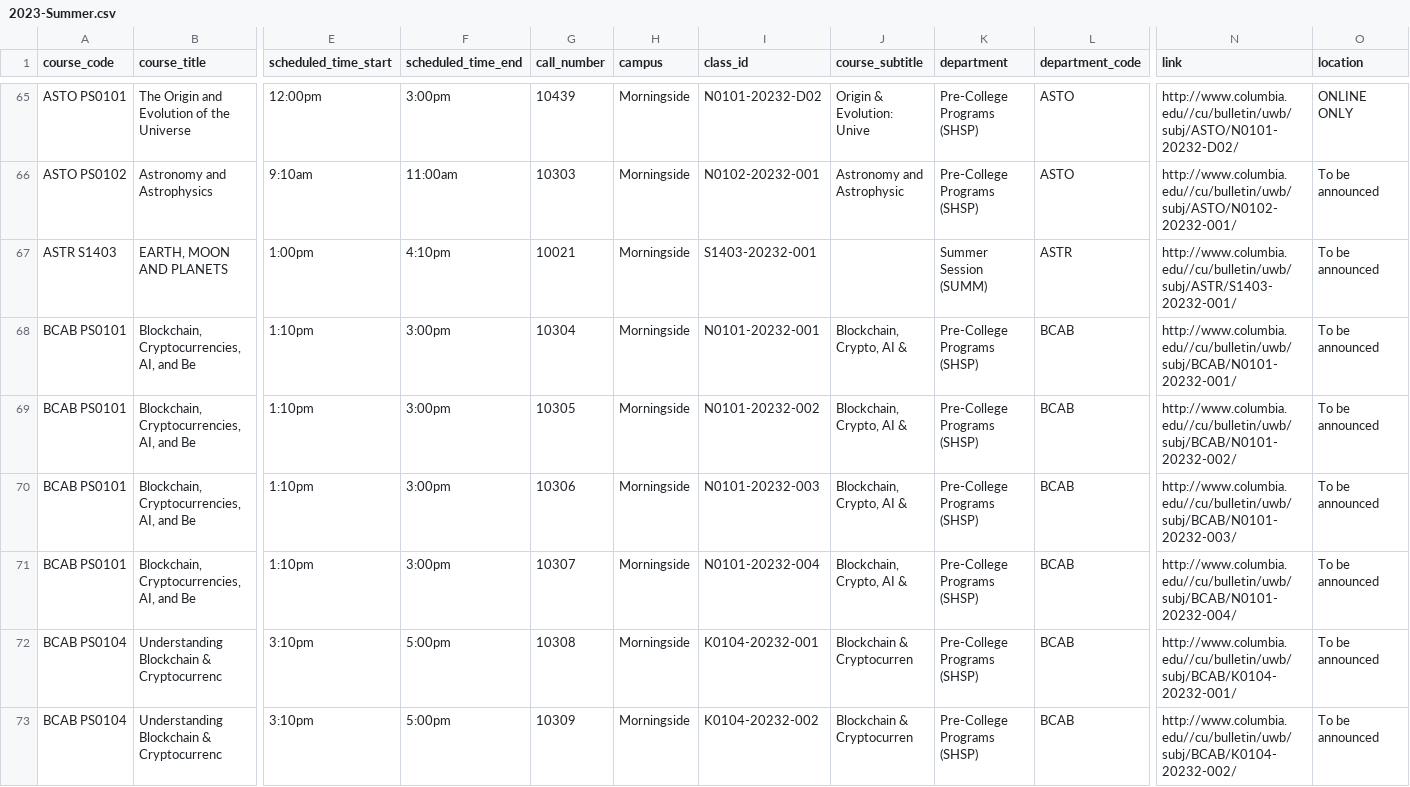
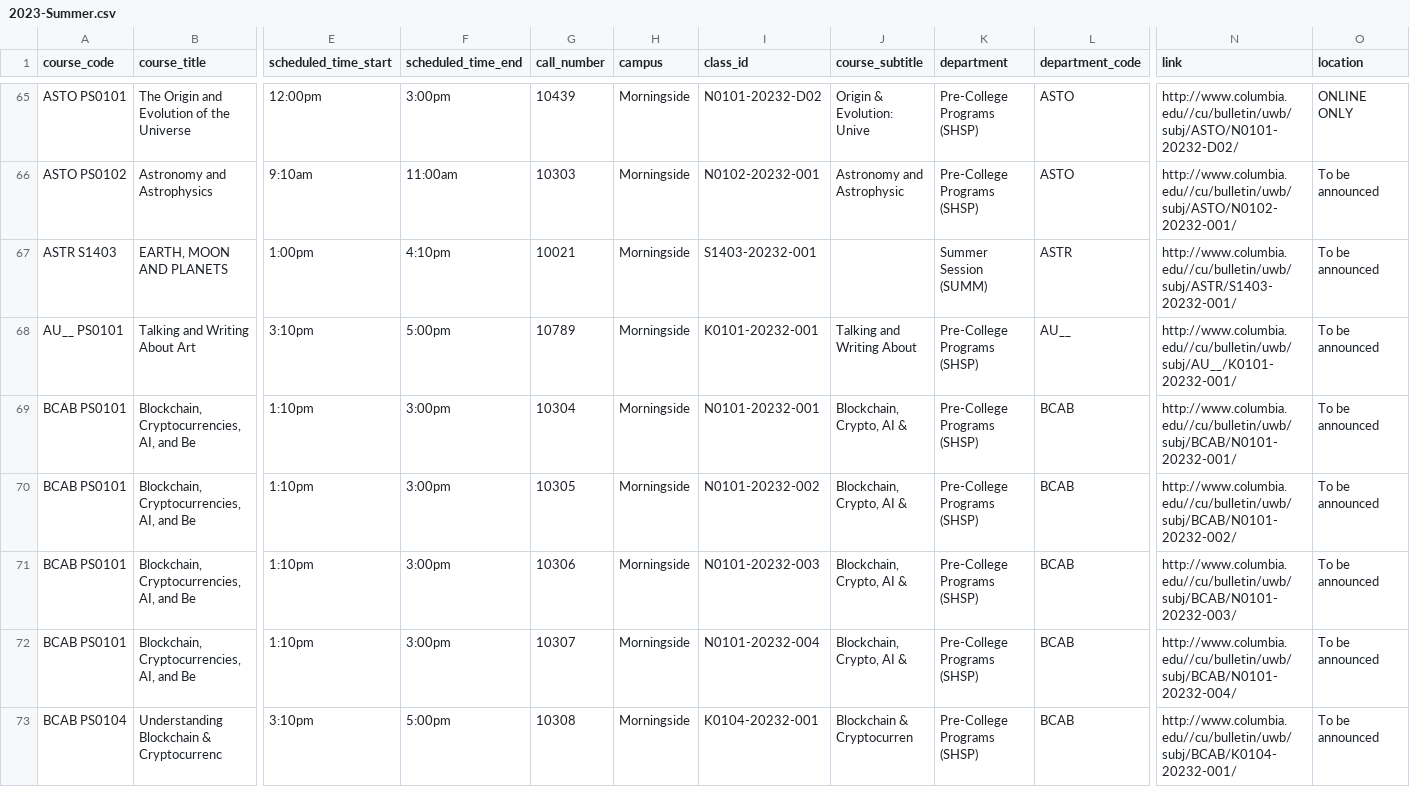
Before and after one commit to soid/columbia-catalog-data, a CSV file: classes/2023-Summer.csv, drawn as a sheet; only a part is shown, gaps mark what is left out; the shorter side is filled out with more unchanged rows; rows hold the shown columns only; the diff covers the shown part only; the diff names each change by its address in the sheet, - before the commit and + after, or states it on an @@ line.

Commit message:
Updated data

```diff
--- a/classes/2023-Summer.csv
+++ b/classes/2023-Summer.csv
+row 68: AU__ PS0101 | Talking and Writing About Art | 3:10pm | 5:00pm | 10789 | Morningside | K0101-20232-001 | Talking and Writing About | Pre-College Programs (SHSP) | AU__ | http://www.columbia.edu//cu/bulletin/uwb/subj/AU__/K0101-20232-001/ | To be announced
```
Also changed, not shown: 1 added row elsewhere in this file, 15 other files.
